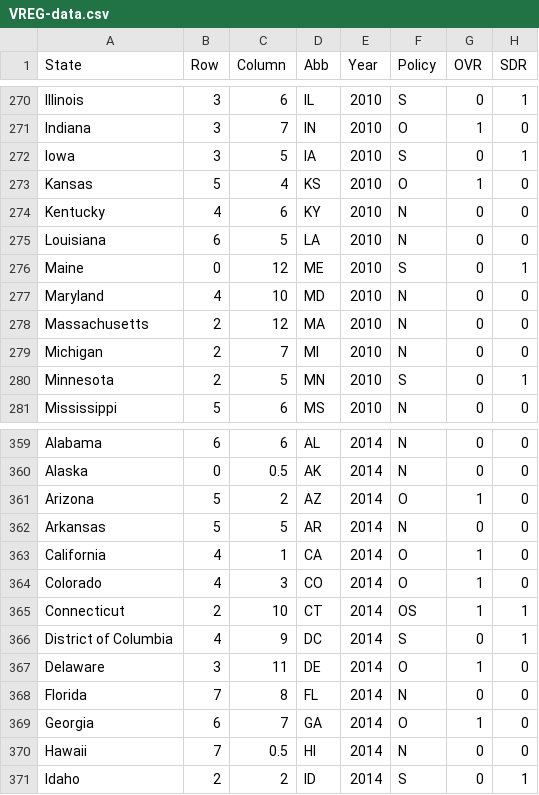
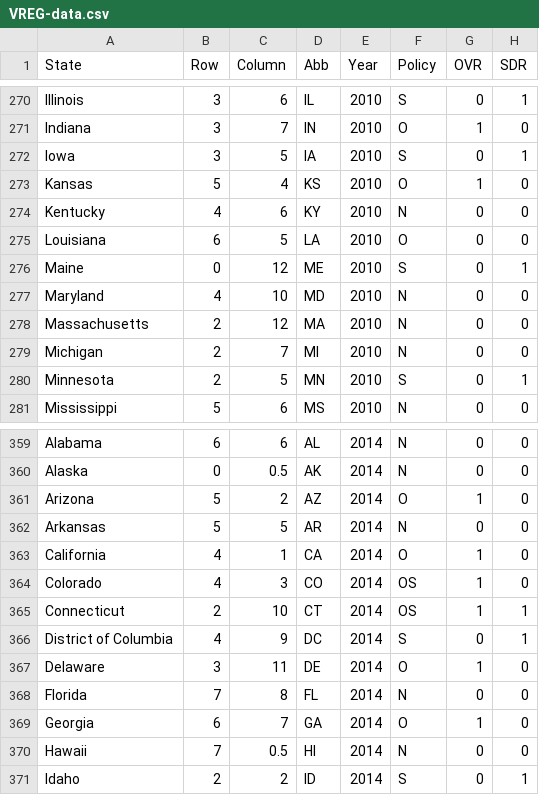
Before and after one commit to irisong122/VREG-Map, a CSV file: data/VREG-data.csv, drawn as a sheet; only a part is shown, gaps mark what is left out; the diff names each change by its address in the sheet, - before the commit and + after, or states it on an @@ line.

Commit message:
typo in data

```diff
--- a/data/VREG-data.csv
+++ b/data/VREG-data.csv
-F275 (Policy): N
+F275 (Policy): O
-F364 (Policy): O
+F364 (Policy): OS
```
